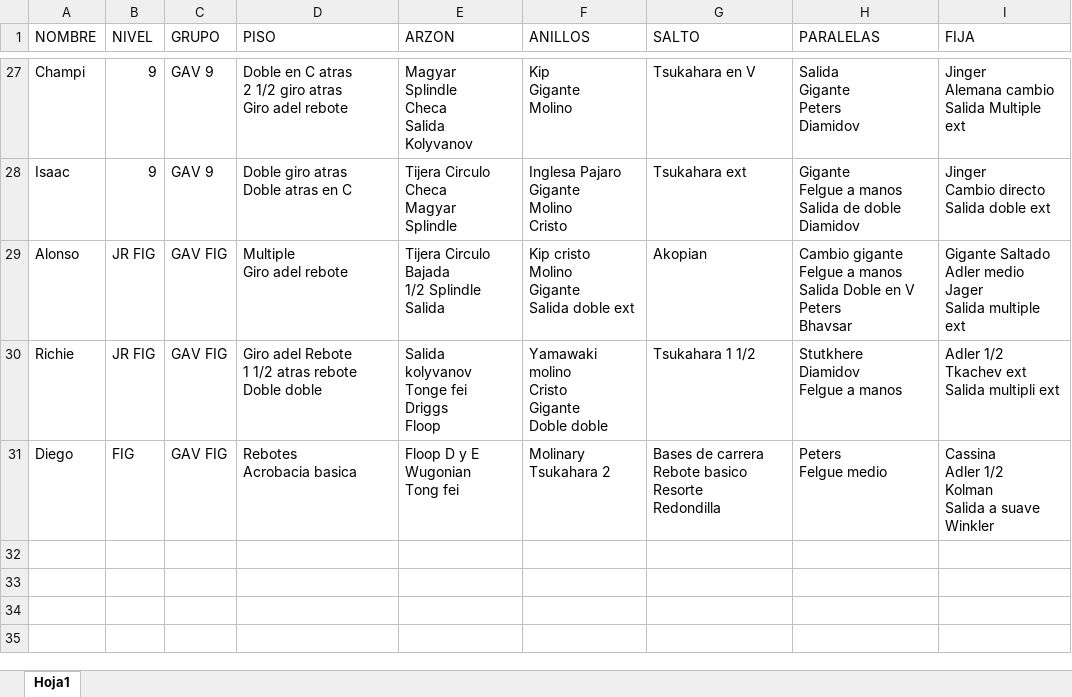
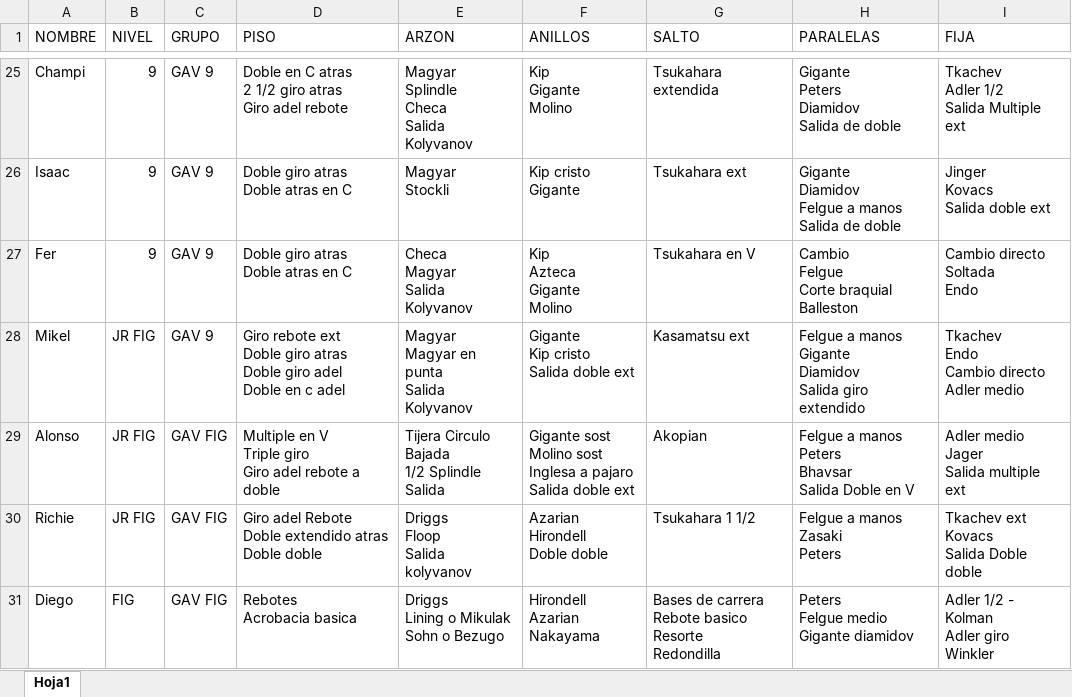
Before and after one commit to josemanueljaimemorales/TRABAJOGAVAKC, an Excel workbook: trabajo_gav.xlsx, sheet Hoja1, drawn as a sheet; only a part is shown, gaps mark what is left out; values as stored, in another font and other column widths than the file's, no cell formats; conditional formats not drawn; addresses are those after the commit; ↵ is a line break in a cell; the diff covers the shown part only; the diff names each change by its address in the sheet, - before the commit and + after, or states it on an @@ line.

Commit message:
Add files via upload

```diff
--- a/trabajo_gav.xlsx (sheet Hoja1)
+++ b/trabajo_gav.xlsx (sheet Hoja1)
-G25 (SALTO): Tsukahara en V
+G25 (SALTO): Tsukahara extendida
-H25 (PARALELAS): Salida ↵ Gigante ↵ Peters ↵ Diamidov
+H25 (PARALELAS): Gigante ↵ Peters ↵ Diamidov ↵ Salida de doble
-I25 (FIJA): Jinger ↵ Alemana cambio ↵ Salida Multiple ext
+I25 (FIJA): Tkachev ↵ Adler 1/2 ↵ Salida Multiple ext
-E26 (ARZON): Tijera Circulo ↵ Checa ↵ Magyar ↵ Splindle
+E26 (ARZON): Magyar ↵ Stockli
-F26 (ANILLOS): Inglesa Pajaro ↵ Gigante ↵ Molino ↵ Cristo
+F26 (ANILLOS): Kip cristo ↵ Gigante
-H26 (PARALELAS): Gigante ↵ Felgue a manos ↵ Salida de doble ↵ Diamidov
+H26 (PARALELAS): Gigante ↵ Diamidov ↵ Felgue a manos ↵ Salida de doble
-I26 (FIJA): Jinger ↵ Cambio directo ↵ Salida doble ext
+I26 (FIJA): Jinger ↵ Kovacs ↵ Salida doble ext
+row 27: Fer | 9 | GAV 9 | Doble giro atras ↵ Doble atras en C | Checa ↵ Magyar ↵ Salida Kolyvanov | Kip ↵ Azteca ↵ Gigante ↵ Molino | Tsukahara en V | Cambio ↵ Felgue ↵ Corte braquial ↵ Balleston | Cambio directo ↵ Soltada ↵ Endo
+row 28: Mikel | JR FIG | GAV 9 | Giro rebote ext ↵ Doble giro atras ↵ Doble giro adel ↵ Doble en c adel | Magyar ↵ Magyar en punta ↵ Salida Kolyvanov | Gigante ↵ Kip cristo ↵ Salida doble ext | Kasamatsu ext | Felgue a manos ↵ Gigante ↵ Diamidov ↵ Salida giro extendido | Tkachev ↵ Endo ↵ Cambio directo ↵ Adler medio
-D29 (PISO): Multiple ↵ Giro adel rebote
+D29 (PISO): Multiple en V ↵ Triple giro ↵ Giro adel rebote a doble
-F29 (ANILLOS): Kip cristo ↵ Molino ↵ Gigante ↵ Salida doble…
+F29 (ANILLOS): Gigante sost ↵ Molino sost ↵ Inglesa a pajaro ↵ Salida doble…
-H29 (PARALELAS): Cambio gigante ↵ Felgue a manos ↵ Salida Doble en V ↵ Peters ↵ Bhavsar
+H29 (PARALELAS): Felgue a manos ↵ Peters ↵ Bhavsar ↵ Salida Doble en V
-I29 (FIJA): Gigante Saltado ↵ Adler medio ↵ Jager ↵ Salida multiple ext
+I29 (FIJA): Adler medio ↵ Jager ↵ Salida multiple ext
-D30 (PISO): …adel Rebote ↵ 1 1/2 atras rebote ↵ Doble doble
+D30 (PISO): …adel Rebote ↵ Doble extendido atras ↵ Doble doble
-E30 (ARZON): Salida kolyvanov ↵ Tonge fei ↵ Driggs ↵ Floop
+E30 (ARZON): Driggs ↵ Floop ↵ Salida kolyvanov
-F30 (ANILLOS): Yamawaki molino ↵ Cristo ↵ Gigante ↵ Doble doble
+F30 (ANILLOS): Azarian ↵ Hirondell ↵ Doble doble
-H30 (PARALELAS): Stutkhere ↵ Diamidov ↵ Felgue a manos
+H30 (PARALELAS): Felgue a manos ↵ Zasaki ↵ Peters
-I30 (FIJA): Adler 1/2 ↵ Tkachev ext ↵ Salida multipli ext
+I30 (FIJA): Tkachev ext ↵ Kovacs ↵ Salida Doble doble
-E31 (ARZON): Floop D y E ↵ Wugonian ↵ Tong fei
+E31 (ARZON): Driggs ↵ Lining o Mikulak ↵ Sohn o Bezugo
-F31 (ANILLOS): Molinary ↵ Tsukahara 2
+F31 (ANILLOS): Hirondell ↵ Azarian ↵ Nakayama
-H31 (PARALELAS): Peters ↵ Felgue medio
+H31 (PARALELAS): Peters ↵ Felgue medio ↵ Gigante diamidov
-I31 (FIJA): Cassina ↵ Adler 1/2 ↵ Kolman ↵ Salida a suave ↵ Winkler
+I31 (FIJA): Adler 1/2 - Kolman ↵ Adler giro ↵ Winkler
```
Also changed, not shown: 3 added rows, 5 removed rows and 135 edited cells elsewhere in this sheet, cell formats.
